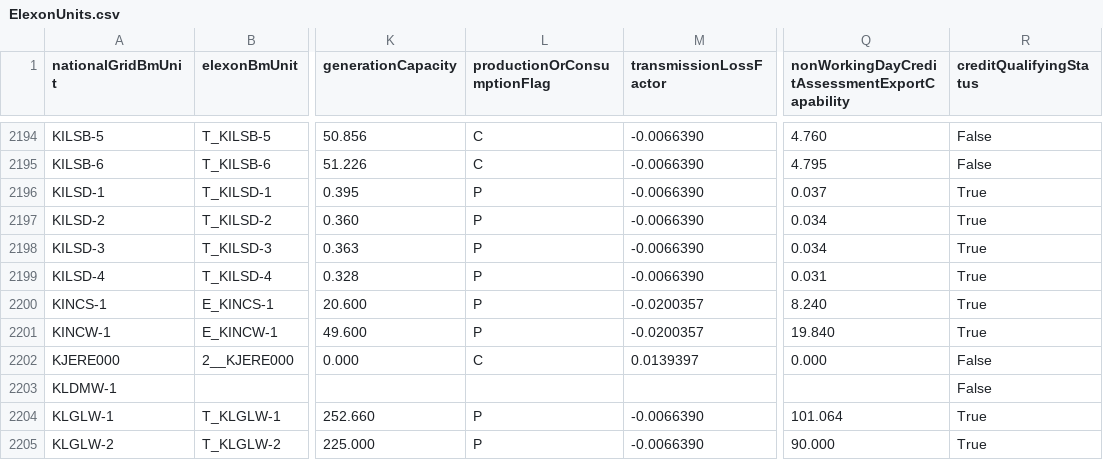
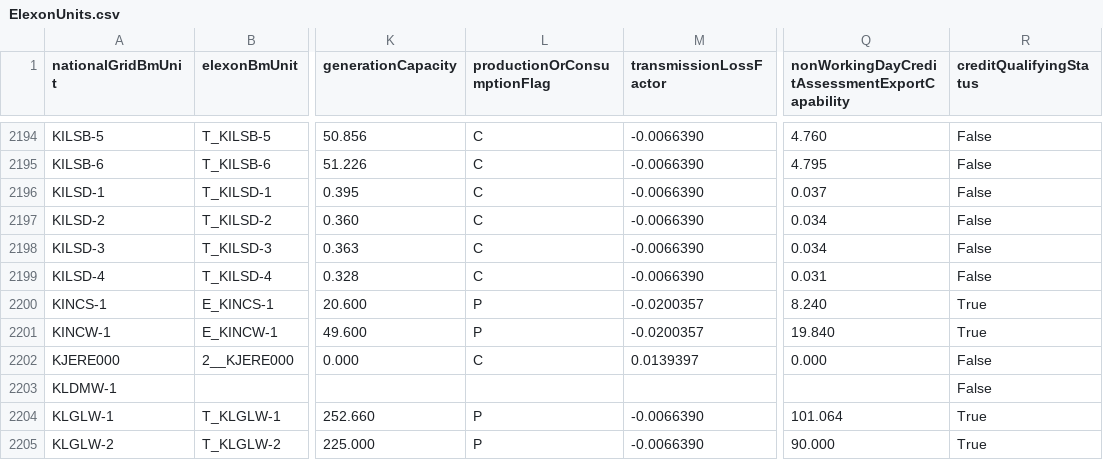
Before and after one commit to e-zaline/power-plant-explorer, a CSV file: data/unit list/elexon/ElexonUnits.csv, drawn as a sheet; only a part is shown, gaps mark what is left out; the diff names each change by its address in the sheet, - before the commit and + after, or states it on an @@ line.

```diff
--- a/data/unit list/elexon/ElexonUnits.csv
+++ b/data/unit list/elexon/ElexonUnits.csv
-L2196:L2199 (productionOrConsumptionFlag): P
+L2196:L2199 (productionOrConsumptionFlag): C
-R2196:R2199 (creditQualifyingStatus): True
+R2196:R2199 (creditQualifyingStatus): False
```
Also changed, not shown: 2 other files.
